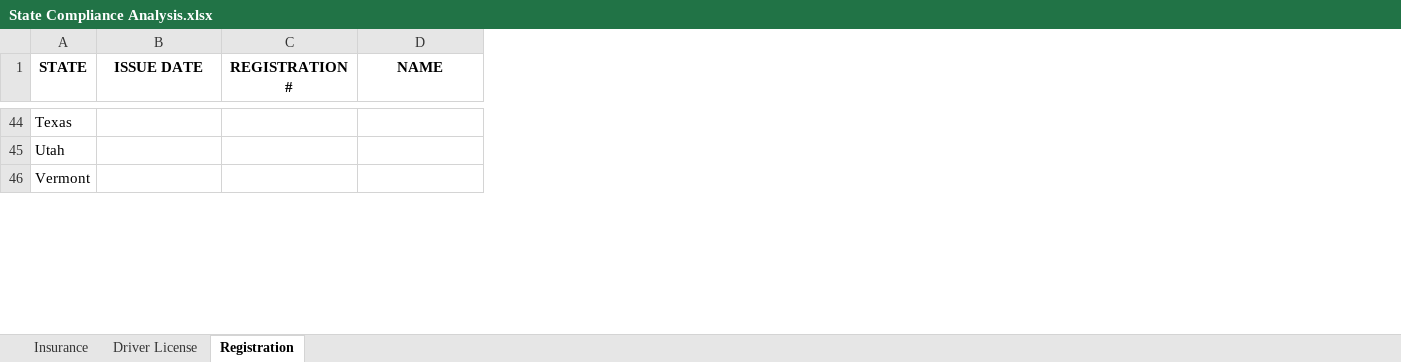
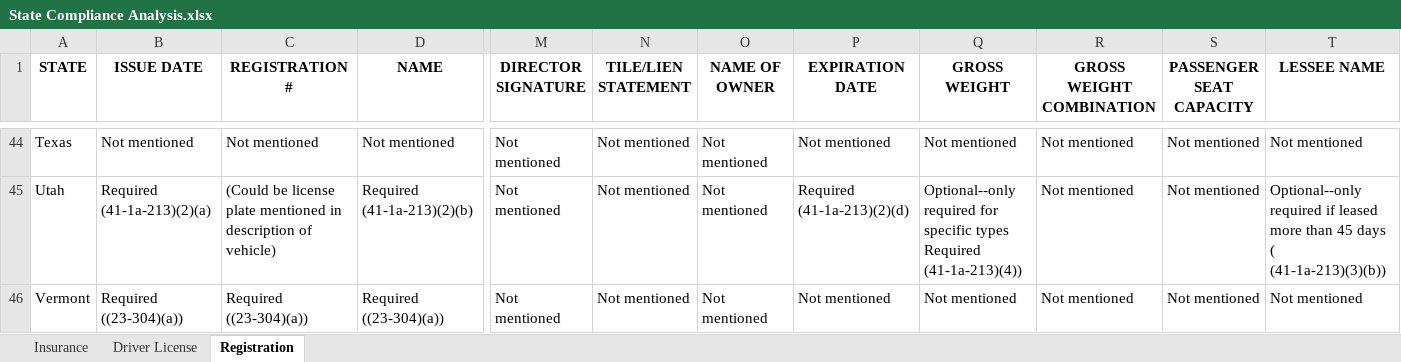
Before and after one commit to i-am-andrew-hetzler/dissertation, an Excel workbook: compliance/State Compliance Analysis.xlsx, sheet Registration, drawn as a sheet; only a part is shown, gaps mark what is left out; values as stored, in another font and other column widths than the file's, no borders; the diff covers the shown part only; the diff names each change by its address in the sheet, - before the commit and + after, or states it on an @@ line.

Commit message:
Andrew | Finished registration.

```diff
--- a/compliance/State Compliance Analysis.xlsx (sheet Registration)
+++ b/compliance/State Compliance Analysis.xlsx (sheet Registration)
+column M (DIRECTOR SIGNATURE), rows 44-46: all Not mentioned
+column N (TILE/LIEN STATEMENT), rows 44-46: all Not mentioned
+column O (NAME OF OWNER), rows 44-46: all Not mentioned
+column P (EXPIRATION DATE), rows 44-46: Not mentioned | Required (41-1a-213)(2)(d) | Not mentioned
+column Q (GROSS WEIGHT), rows 44-46: Not mentioned | Optional--only required for specific types Required (41-1a-213)(4)) | Not mentioned
+column R (GROSS WEIGHT COMBINATION), rows 44-46: all Not mentioned
+column S (PASSENGER SEAT CAPACITY), rows 44-46: all Not mentioned
+column T (LESSEE NAME), rows 44-46: Not mentioned | Optional--only required if leased more than 45 days ( (41-1a-213)(3)(b)) | Not mentioned
-B44 (ISSUE DATE): (empty)
+B44 (ISSUE DATE): Not mentioned
-C44 (REGISTRATION #): (empty)
+C44 (REGISTRATION #): Not mentioned
-D44 (NAME): (empty)
+D44 (NAME): Not mentioned
-B45 (ISSUE DATE): (empty)
+B45 (ISSUE DATE): Required (41-1a-213)(2)(a)
-C45 (REGISTRATION #): (empty)
+C45 (REGISTRATION #): (Could be license plate mentioned in description of vehicle)
-D45 (NAME): (empty)
+D45 (NAME): Required (41-1a-213)(2)(b)
-B46 (ISSUE DATE): (empty)
+B46 (ISSUE DATE): Required ((23-304)(a))
-C46 (REGISTRATION #): (empty)
+C46 (REGISTRATION #): Required ((23-304)(a))
-D46 (NAME): (empty)
+D46 (NAME): Required ((23-304)(a))
```
Also changed, not shown: 1 removed row and 76 edited cells elsewhere in this sheet, hidden cells.
